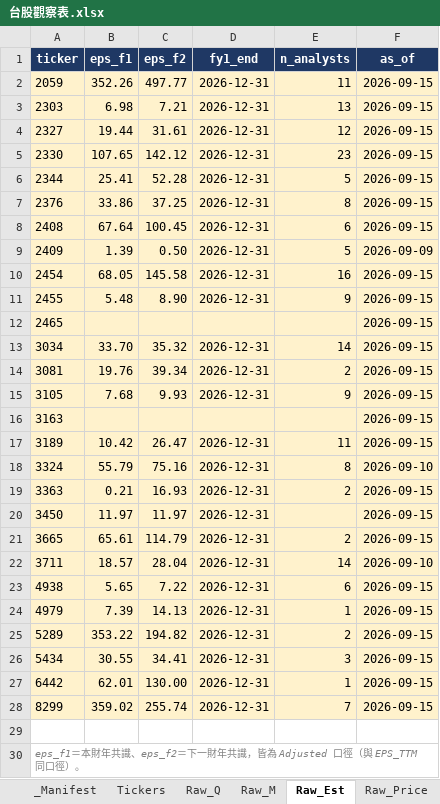
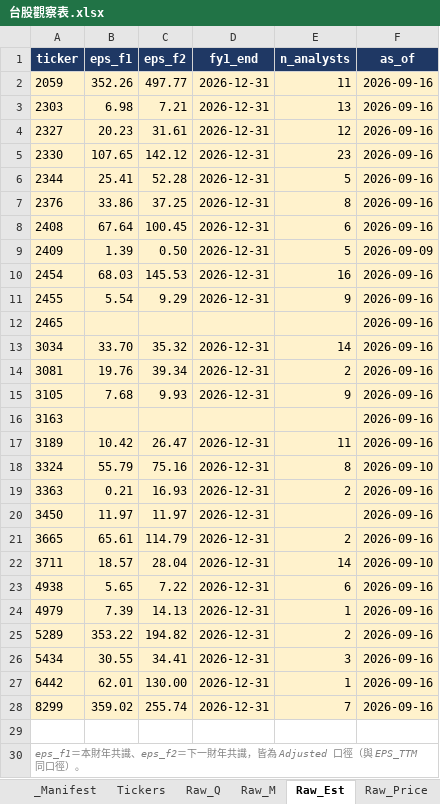
Before and after one commit to Kira11-ja/TWstocktrack, an Excel workbook: 台股觀察表.xlsx, sheet Raw_Est, drawn as a sheet; values as stored, in another font and other column widths than the file's, no borders; the diff names each change by its address in the sheet, - before the commit and + after, or states it on an @@ line.

```diff
--- a/台股觀察表.xlsx (sheet Raw_Est)
+++ b/台股觀察表.xlsx (sheet Raw_Est)
-F2:F8 (as_of): 2026-09-15
+F2:F8 (as_of): 2026-09-16
-B4 (eps_f1): 19.44
+B4 (eps_f1): 20.23
-B10 (eps_f1): 68.05
+B10 (eps_f1): 68.03
-C10 (eps_f2): 145.58
+C10 (eps_f2): 145.53
-F10:F17 (as_of): 2026-09-15
+F10:F17 (as_of): 2026-09-16
-B11 (eps_f1): 5.48
+B11 (eps_f1): 5.54
-C11 (eps_f2): 8.90
+C11 (eps_f2): 9.29
-F19:F21 (as_of): 2026-09-15
+F19:F21 (as_of): 2026-09-16
-F23:F28 (as_of): 2026-09-15
+F23:F28 (as_of): 2026-09-16
```
Also changed, not shown: sheet Dashboard, sheet Raw_Price, sheet _Manifest, sheet Stock_Card, sheet 年度檢視, 3 other files.
